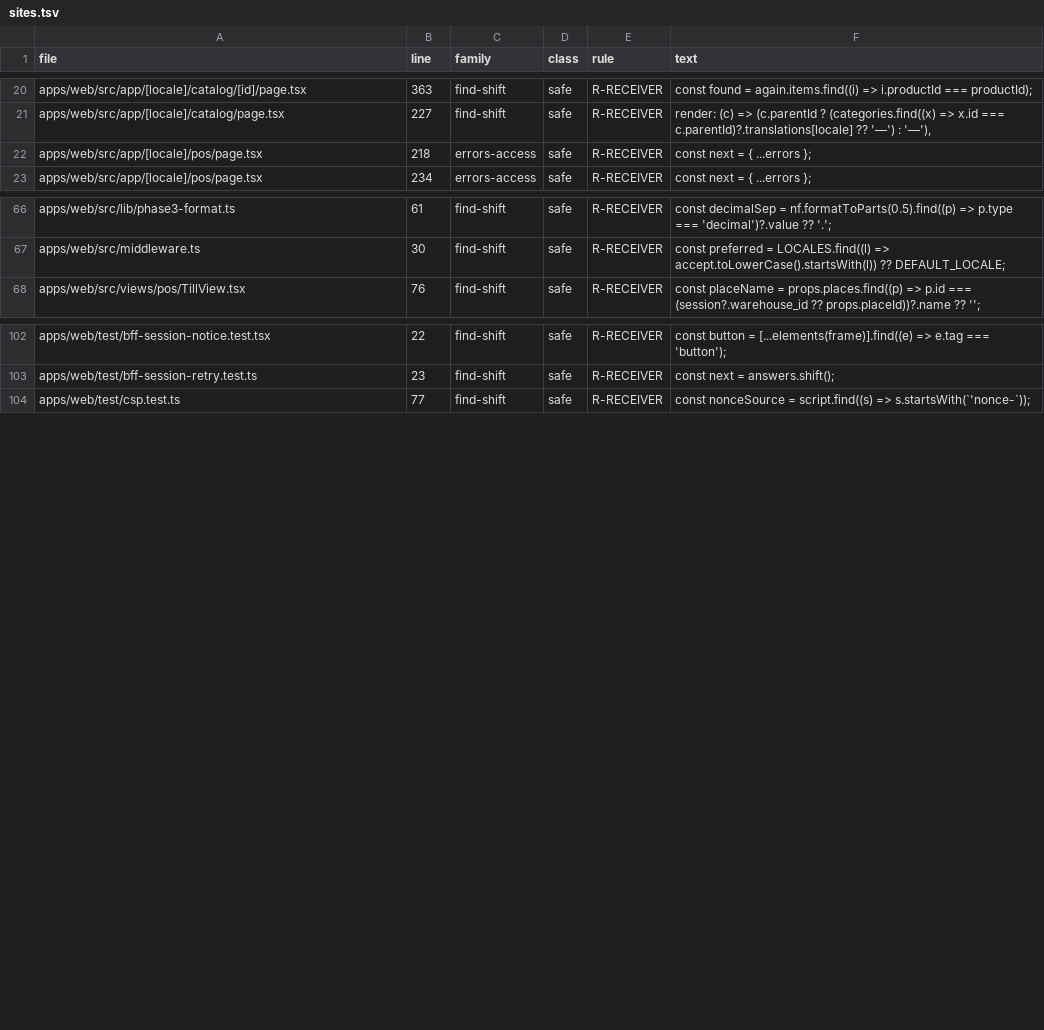
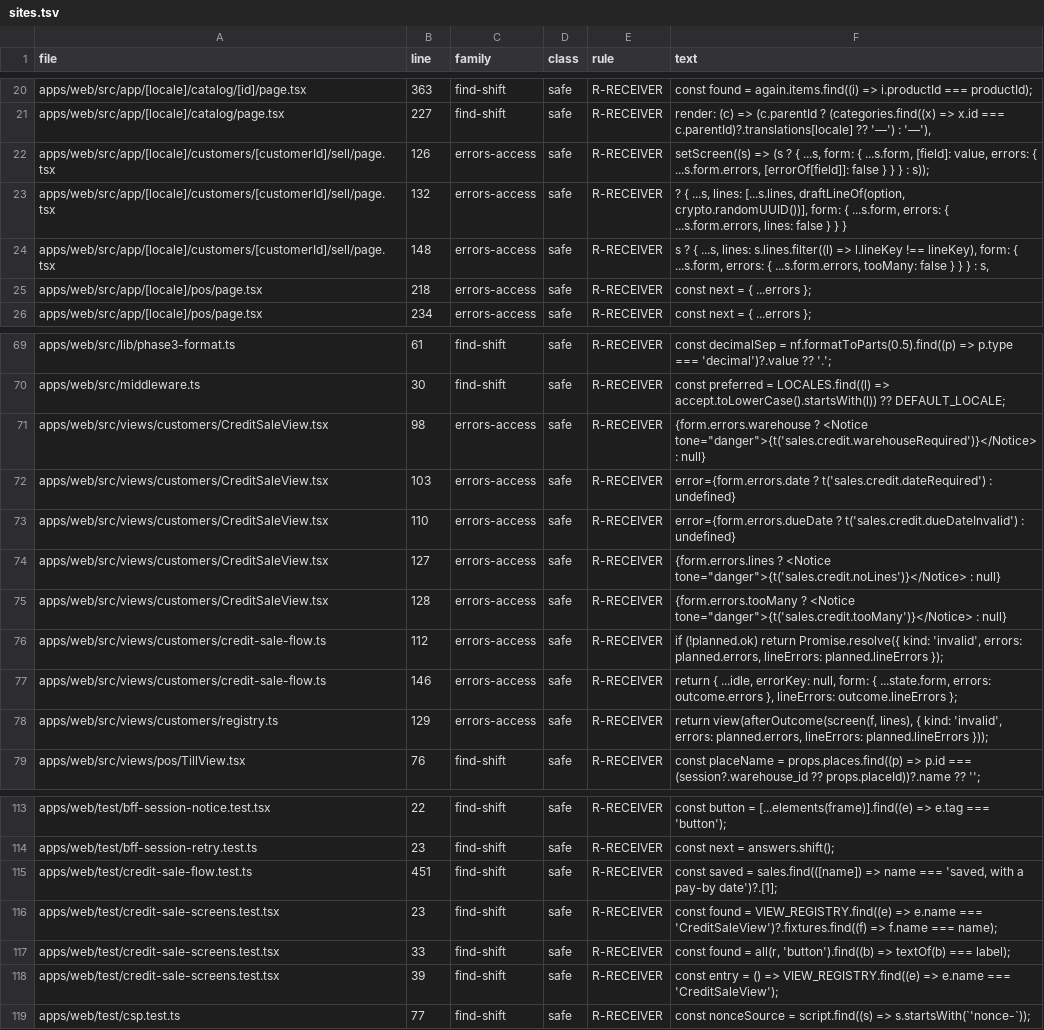
Before and after one commit to ashrafarabas96/daftar, a TSV file: scripts/zod-consumers/sites.tsv, drawn as a sheet; only a part is shown, gaps mark what is left out; the diff names each change by its address in the sheet, - before the commit and + after, or states it on an @@ line.

```diff
--- a/scripts/zod-consumers/sites.tsv
+++ b/scripts/zod-consumers/sites.tsv
+row 22: apps/web/src/app/[locale]/customers/[customerId]/sell/page.tsx | 126 | errors-access | safe | R-RECEIVER | setScreen((s) => (s ? { ...s, form: { ...s.form, [field]: value, errors: { ...s.form.errors, [errorOf[field]]: false } } } : s));
+row 23: apps/web/src/app/[locale]/customers/[customerId]/sell/page.tsx | 132 | errors-access | safe | R-RECEIVER | ? { ...s, lines: [...s.lines, draftLineOf(option, crypto.randomUUID())], form: { ...s.form, errors: { ...s.form.errors, lines: false } } }
+row 24: apps/web/src/app/[locale]/customers/[customerId]/sell/page.tsx | 148 | errors-access | safe | R-RECEIVER | s ? { ...s, lines: s.lines.filter((l) => l.lineKey !== lineKey), form: { ...s.form, errors: { ...s.form.errors, tooMany: false } } } : s,
+row 71: apps/web/src/views/customers/CreditSaleView.tsx | 98 | errors-access | safe | R-RECEIVER | {form.errors.warehouse ? <Notice tone="danger">{t('sales.credit.warehouseRequired')}</Notice> : null}
+row 72: apps/web/src/views/customers/CreditSaleView.tsx | 103 | errors-access | safe | R-RECEIVER | error={form.errors.date ? t('sales.credit.dateRequired') : undefined}
+row 73: apps/web/src/views/customers/CreditSaleView.tsx | 110 | errors-access | safe | R-RECEIVER | error={form.errors.dueDate ? t('sales.credit.dueDateInvalid') : undefined}
+row 74: apps/web/src/views/customers/CreditSaleView.tsx | 127 | errors-access | safe | R-RECEIVER | {form.errors.lines ? <Notice tone="danger">{t('sales.credit.noLines')}</Notice> : null}
+row 75: apps/web/src/views/customers/CreditSaleView.tsx | 128 | errors-access | safe | R-RECEIVER | {form.errors.tooMany ? <Notice tone="danger">{t('sales.credit.tooMany')}</Notice> : null}
+row 76: apps/web/src/views/customers/credit-sale-flow.ts | 112 | errors-access | safe | R-RECEIVER | if (!planned.ok) return Promise.resolve({ kind: 'invalid', errors: planned.errors, lineErrors: planned.lineErrors });
+row 77: apps/web/src/views/customers/credit-sale-flow.ts | 146 | errors-access | safe | R-RECEIVER | return { ...idle, errorKey: null, form: { ...state.form, errors: outcome.errors }, lineErrors: outcome.lineErrors };
+row 78: apps/web/src/views/customers/registry.ts | 129 | errors-access | safe | R-RECEIVER | return view(afterOutcome(screen(f, lines), { kind: 'invalid', errors: planned.errors, lineErrors: planned.lineErrors }));
+row 115: apps/web/test/credit-sale-flow.test.ts | 451 | find-shift | safe | R-RECEIVER | const saved = sales.find(([name]) => name === 'saved, with a pay-by date')?.[1];
+row 116: apps/web/test/credit-sale-screens.test.tsx | 23 | find-shift | safe | R-RECEIVER | const found = VIEW_REGISTRY.find((e) => e.name === 'CreditSaleView')?.fixtures.find((f) => f.name === name);
+row 117: apps/web/test/credit-sale-screens.test.tsx | 33 | find-shift | safe | R-RECEIVER | const found = all(r, 'button').find((b) => textOf(b) === label);
+row 118: apps/web/test/credit-sale-screens.test.tsx | 39 | find-shift | safe | R-RECEIVER | const entry = () => VIEW_REGISTRY.find((e) => e.name === 'CreditSaleView');
```
Also changed, not shown: 14 other files.
